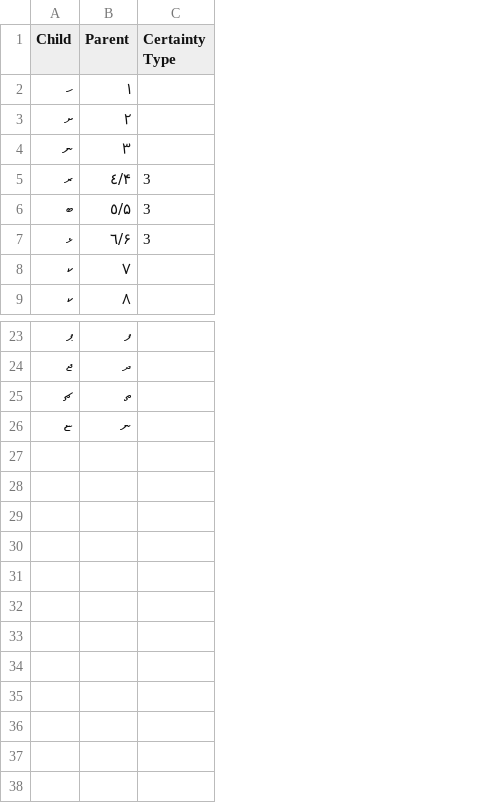
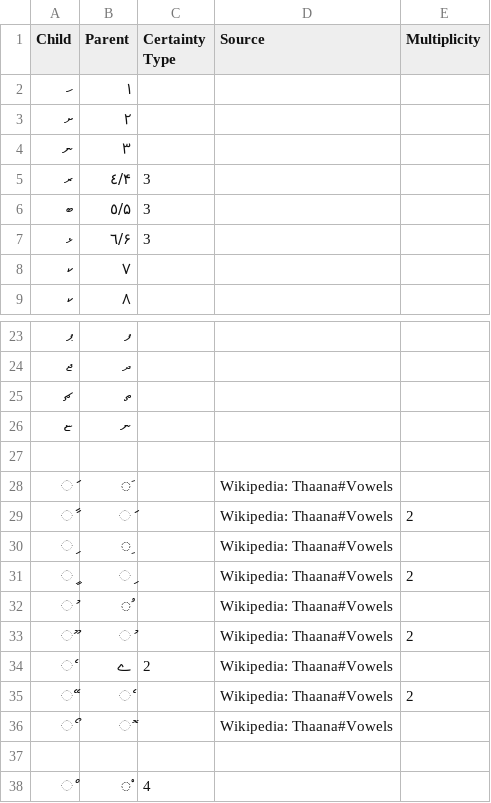
Before and after one commit to DPenner1/WritingSystemHistory, a CSV file: tools/database/resource/derivations/Thaa.csv, drawn as a sheet; only a part is shown, gaps mark what is left out; the diff names each change by its address in the sheet, - before the commit and + after, or states it on an @@ line.

```diff
--- a/tools/database/resource/derivations/Thaa.csv
+++ b/tools/database/resource/derivations/Thaa.csv
+column D (Source), empty
+column E (Multiplicity), empty
+row 27: (empty)
+row 28: ަ | َ |  | Wikipedia: Thaana#Vowels
+row 29: ާ | ަ |  | Wikipedia: Thaana#Vowels | 2
+row 30: ި | ِ |  | Wikipedia: Thaana#Vowels
+row 31: ީ | ި |  | Wikipedia: Thaana#Vowels | 2
+row 32: ު | ُ |  | Wikipedia: Thaana#Vowels
+row 33: ޫ | ު |  | Wikipedia: Thaana#Vowels | 2
+row 34: ެ | ے | 2 | Wikipedia: Thaana#Vowels
+row 35: ޭ | ެ |  | Wikipedia: Thaana#Vowels | 2
+row 36: ޯ | ޮ |  | Wikipedia: Thaana#Vowels
+row 37: (empty)
+row 38: ް | ْ | 4
```
Also changed, not shown: tools/database/resource/derivation_defaults.csv, tools/database/resource/derivations/Arab.csv, 22 other files.
